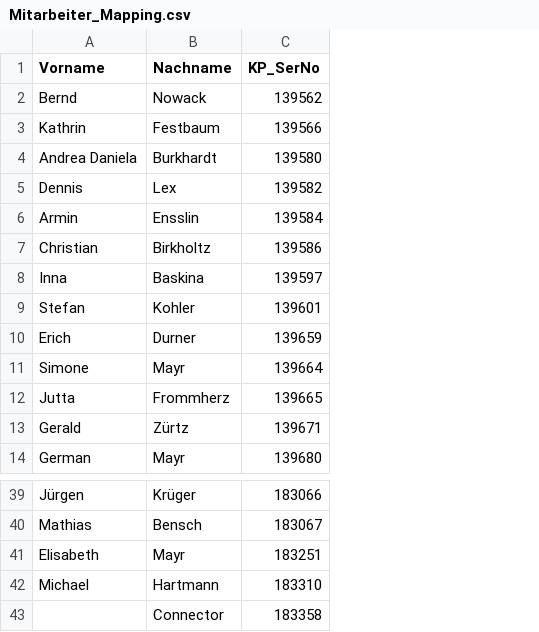
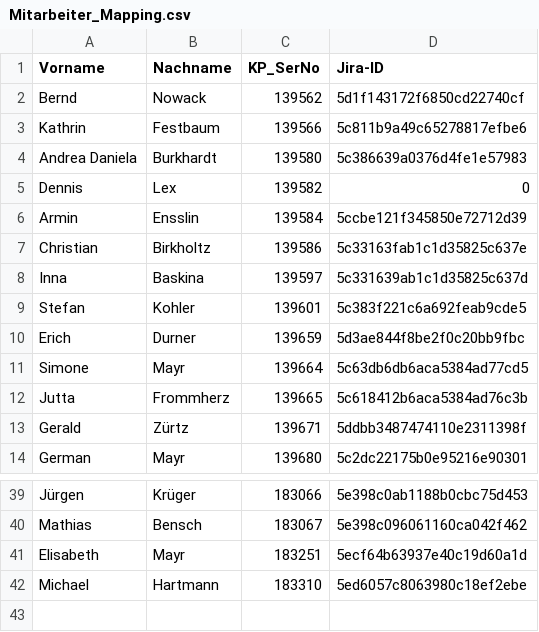
Before and after one commit to AlcoLix/Schnittstellen, a CSV file: Mitarbeiter_Mapping.csv, drawn as a sheet; only a part is shown, gaps mark what is left out; removed rows and columns are numbered as before the commit, all else as after; the diff names each change by its address in the sheet, - before the commit and + after, or states it on an @@ line.

Commit message:
Fixed AureaMapping and added csv Export for Aurea

```diff
--- a/Mitarbeiter_Mapping.csv
+++ b/Mitarbeiter_Mapping.csv
+column D (Jira-ID), rows 2-14: 5d1f143172f6850cd22740cf | 5c811b9a49c65278817efbe6 | 5c386639a0376d4fe1e57983 | 0 | 5ccbe121f345850e72712d39 | 5c33163fab1c1d35825c637e | 5c331639ab1c1d35825c637d | 5c383f221c6a692feab9cde5 | 5d3ae844f8be2f0c20bb9fbc | 5c63db6db6aca5384ad77cd5 | 5c618412b6aca5384ad76c3b | 5ddbb3487474110e2311398f | 5c2dc22175b0e95216e90301; rows 39-42: 5e398c0ab1188b0cbc75d453 | 5e398c096061160ca042f462 | 5ecf64b63937e40c19d60a1d | 5ed6057c8063980c18ef2ebe
-row 43:  | Connector | 183358
```
Also changed, not shown: Firmen_Mapping.csv, 3 other files.
